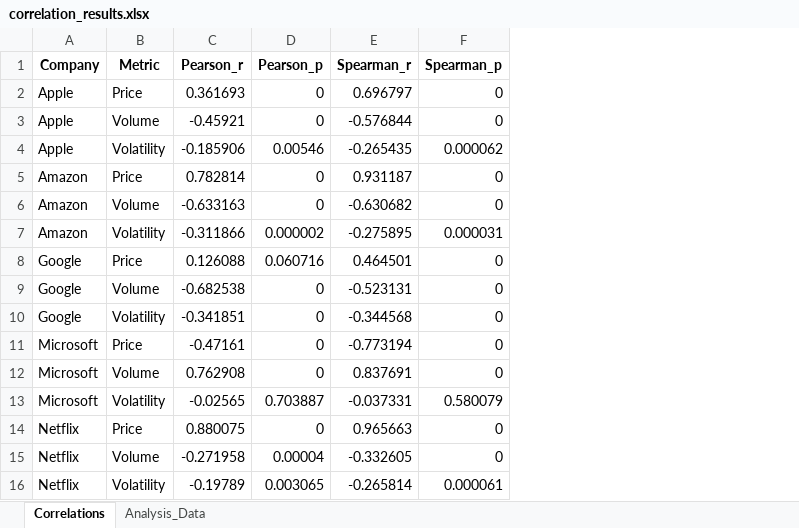
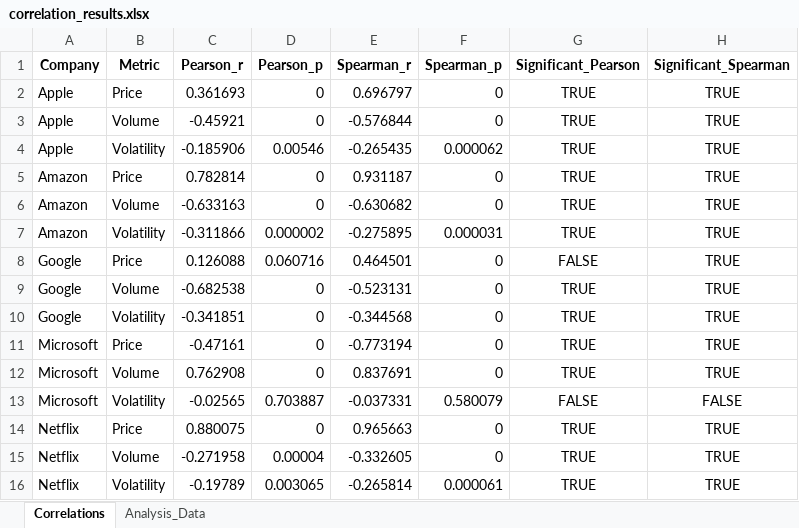
Before and after one commit to willsanders18/appsoftcomp-finalproject, an Excel workbook: data/exports/correlation_results.xlsx, sheet Correlations, drawn as a sheet; values as stored, in another font and other column widths than the file's, no borders; the diff names each change by its address in the sheet, - before the commit and + after, or states it on an @@ line.

```diff
--- a/data/exports/correlation_results.xlsx (sheet Correlations)
+++ b/data/exports/correlation_results.xlsx (sheet Correlations)
+column G (Significant_Pearson), rows 2-16: TRUE | TRUE | TRUE | TRUE | TRUE | TRUE | FALSE | TRUE | TRUE | TRUE | TRUE | FALSE | TRUE | TRUE | TRUE
+column H (Significant_Spearman), rows 2-16: TRUE | TRUE | TRUE | TRUE | TRUE | TRUE | TRUE | TRUE | TRUE | TRUE | TRUE | FALSE | TRUE | TRUE | TRUE
```
Also changed, not shown: 3 other files.
